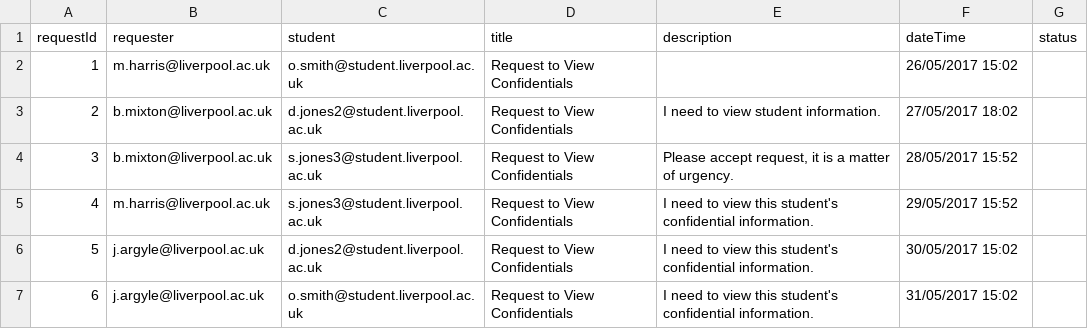
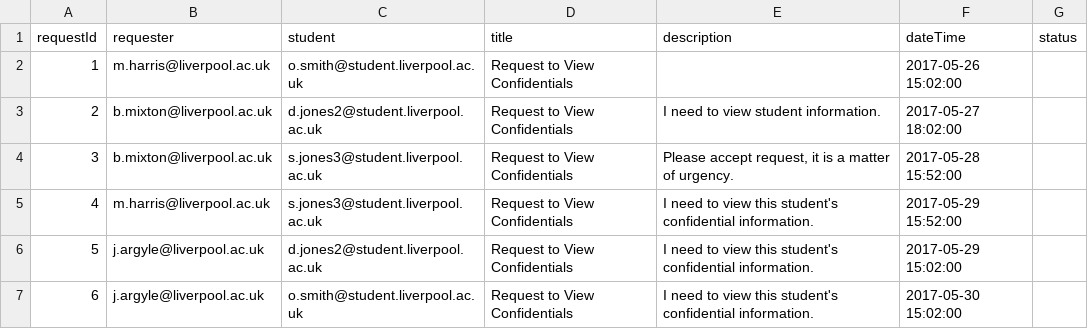
Before and after one commit to dannycoxx/Student-Relationship-Management, a CSV file: Database/Sample Data/Request.csv, drawn as a sheet; the diff names each change by its address in the sheet, - before the commit and + after, or states it on an @@ line.

```diff
--- a/Database/Sample Data/Request.csv
+++ b/Database/Sample Data/Request.csv
-F2 (dateTime): 26/05/2017 15:02
+F2 (dateTime): 2017-05-26 15:02:00
-F3 (dateTime): 27/05/2017 18:02
+F3 (dateTime): 2017-05-27 18:02:00
-F4 (dateTime): 28/05/2017 15:52
+F4 (dateTime): 2017-05-28 15:52:00
-F5 (dateTime): 29/05/2017 15:52
+F5 (dateTime): 2017-05-29 15:52:00
-F6 (dateTime): 30/05/2017 15:02
+F6 (dateTime): 2017-05-29 15:02:00
-F7 (dateTime): 31/05/2017 15:02
+F7 (dateTime): 2017-05-30 15:02:00
```
Also changed, not shown: Database/Sample Data/CommHistory.csv, Database/Sample Data/MeetingNote.csv, 12 other files.
